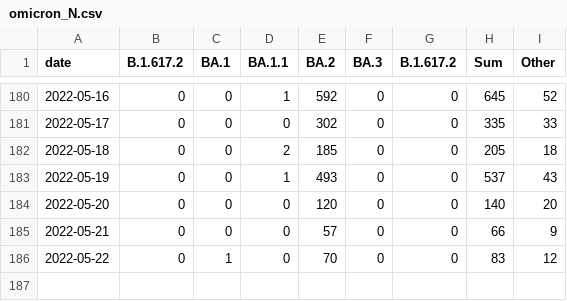
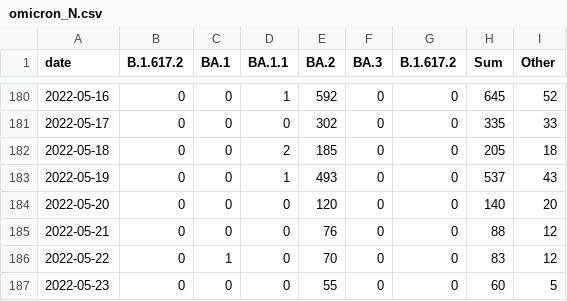
Before and after one commit to lenaschimmel/desh-data, a CSV file: data/table/omicron_N.csv, drawn as a sheet; only a part is shown, gaps mark what is left out.

```diff
--- a/data/table/omicron_N.csv
+++ b/data/table/omicron_N.csv
@@ -184,3 +184,4 @@ date,B.1.617.2,BA.1,BA.1.1,BA.2,BA.3,B.1.617.2,Sum,Other
 2022-05-20,0,0,0,120,0,0,140,20
-2022-05-21,0,0,0,57,0,0,66,9
+2022-05-21,0,0,0,76,0,0,88,12
 2022-05-22,0,1,0,70,0,0,83,12
+2022-05-23,0,0,0,55,0,0,60,5
```
Also changed, not shown: data/table/omicron_NX.csv, data/table/omicron_NX_collapsed.csv, 19 other files.
